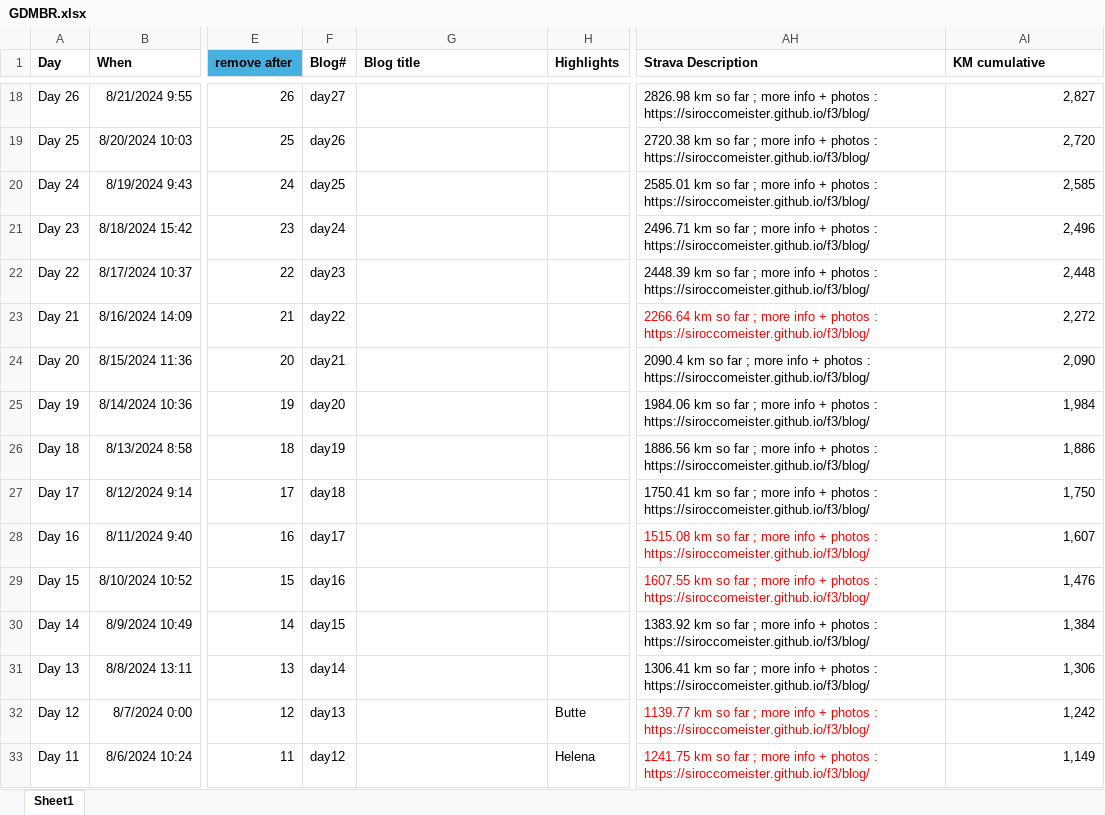
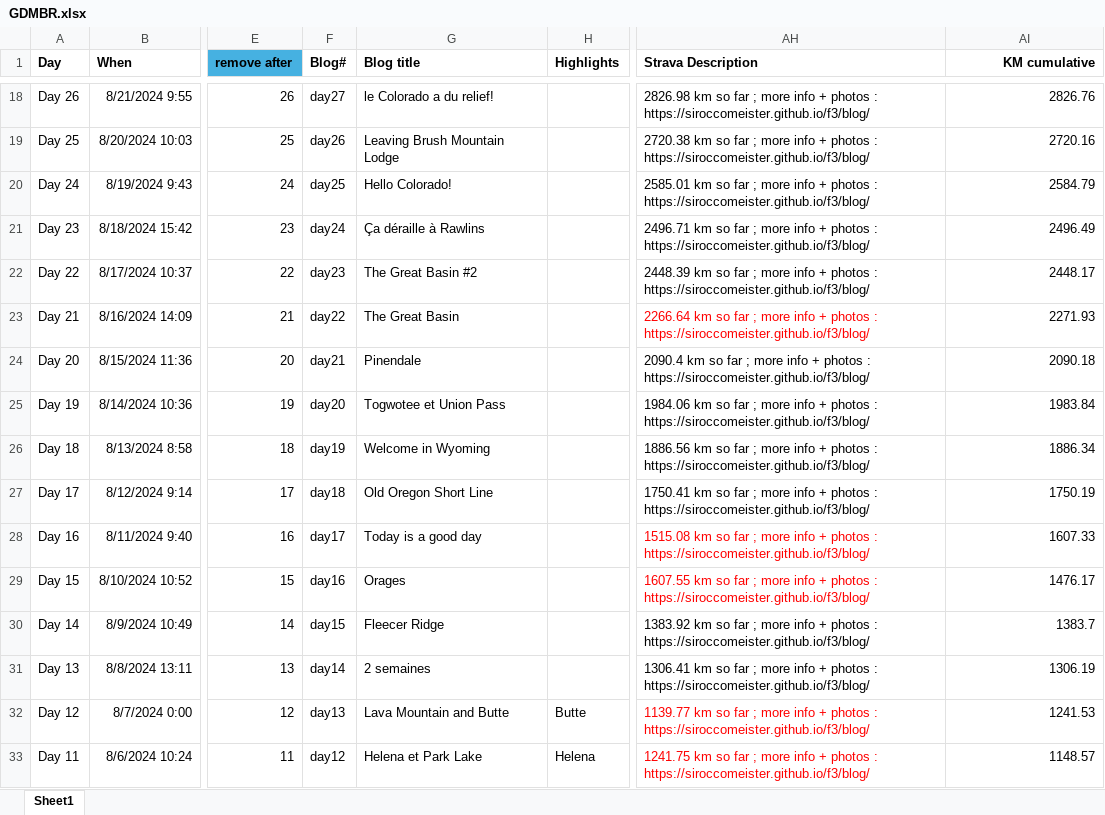
Before and after one commit to Siroccomeister/f3, an Excel workbook: docs/assets/tables/GDMBR.xlsx, sheet Sheet1, drawn as a sheet; only a part is shown, gaps mark what is left out; values as stored, in another font and other column widths than the file's, no borders; the diff covers the shown part only; the diff names each change by its address in the sheet, - before the commit and + after, or states it on an @@ line.

```diff
--- a/docs/assets/tables/GDMBR.xlsx (sheet Sheet1)
+++ b/docs/assets/tables/GDMBR.xlsx (sheet Sheet1)
-AI1 alignment: left
+AI1 alignment: right
-G18 (Blog title): (empty)
+G18 (Blog title): le Colorado a du relief!
-AI18 (KM cumulative): 2,827
+AI18 (KM cumulative): 2826.76
-G19 (Blog title): (empty)
+G19 (Blog title): Leaving Brush Mountain Lodge
-AI19 (KM cumulative): 2,720
+AI19 (KM cumulative): 2720.16
-G20 (Blog title): (empty)
+G20 (Blog title): Hello Colorado!
-AI20 (KM cumulative): 2,585
+AI20 (KM cumulative): 2584.79
-G21 (Blog title): (empty)
+G21 (Blog title): Ça déraille à Rawlins
-AI21 (KM cumulative): 2,496
+AI21 (KM cumulative): 2496.49
-G22 (Blog title): (empty)
+G22 (Blog title): The Great Basin #2
-AI22 (KM cumulative): 2,448
+AI22 (KM cumulative): 2448.17
-G23 (Blog title): (empty)
+G23 (Blog title): The Great Basin
-AI23 (KM cumulative): 2,272
+AI23 (KM cumulative): 2271.93
-G24 (Blog title): (empty)
+G24 (Blog title): Pinendale
-AI24 (KM cumulative): 2,090
+AI24 (KM cumulative): 2090.18
-G25 (Blog title): (empty)
+G25 (Blog title): Togwotee et Union Pass
-AI25 (KM cumulative): 1,984
+AI25 (KM cumulative): 1983.84
-G26 (Blog title): (empty)
+G26 (Blog title): Welcome in Wyoming
-AI26 (KM cumulative): 1,886
+AI26 (KM cumulative): 1886.34
-G27 (Blog title): (empty)
+G27 (Blog title): Old Oregon Short Line
-AI27 (KM cumulative): 1,750
+AI27 (KM cumulative): 1750.19
-G28 (Blog title): (empty)
+G28 (Blog title): Today is a good day
-AI28 (KM cumulative): 1,607
+AI28 (KM cumulative): 1607.33
-G29 (Blog title): (empty)
+G29 (Blog title): Orages
-AI29 (KM cumulative): 1,476
+AI29 (KM cumulative): 1476.17
-G30 (Blog title): (empty)
+G30 (Blog title): Fleecer Ridge
-AI30 (KM cumulative): 1,384
+AI30 (KM cumulative): 1383.7
-G31 (Blog title): (empty)
+G31 (Blog title): 2 semaines
-AI31 (KM cumulative): 1,306
+AI31 (KM cumulative): 1306.19
-G32 (Blog title): (empty)
+G32 (Blog title): Lava Mountain and Butte
-AI32 (KM cumulative): 1,242
+AI32 (KM cumulative): 1241.53
-G33 (Blog title): (empty)
+G33 (Blog title): Helena et Park Lake
-AI33 (KM cumulative): 1,149
+AI33 (KM cumulative): 1148.57
```
Also changed, not shown: 54 edited cells elsewhere in this sheet, 4 other files.
